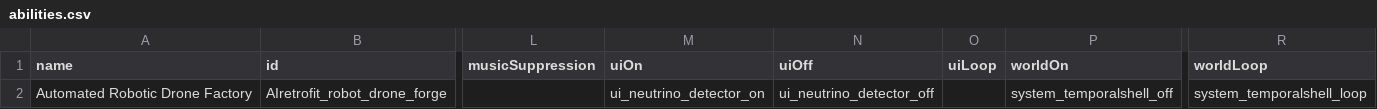
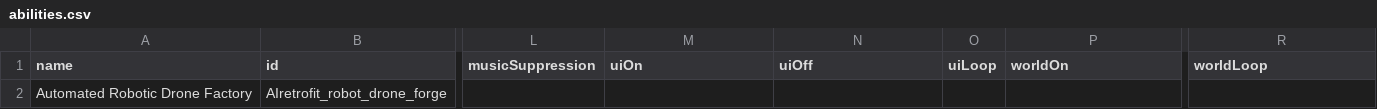
Before and after one commit to Alaricdragon/AIRetrofits, a CSV file: data/campaign/abilities.csv, drawn as a sheet; only a part is shown, gaps mark what is left out; the diff names each change by its address in the sheet, - before the commit and + after, or states it on an @@ line.

```diff
--- a/data/campaign/abilities.csv
+++ b/data/campaign/abilities.csv
-M2 (uiOn): ui_neutrino_detector_on
+M2 (uiOn): (empty)
-N2 (uiOff): ui_neutrino_detector_off
+N2 (uiOff): (empty)
-P2 (worldOn): system_temporalshell_off
+P2 (worldOn): (empty)
-R2 (worldLoop): system_temporalshell_loop
+R2 (worldLoop): (empty)
```
Also changed, not shown: 9 other files.
